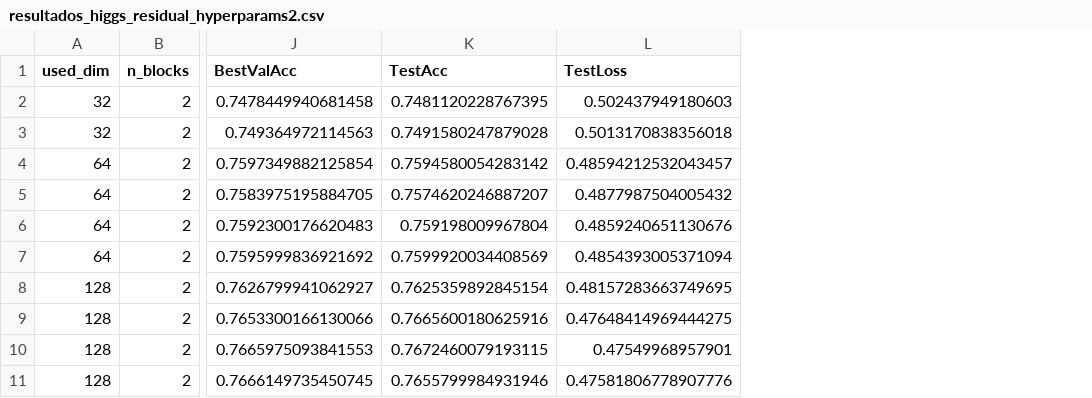
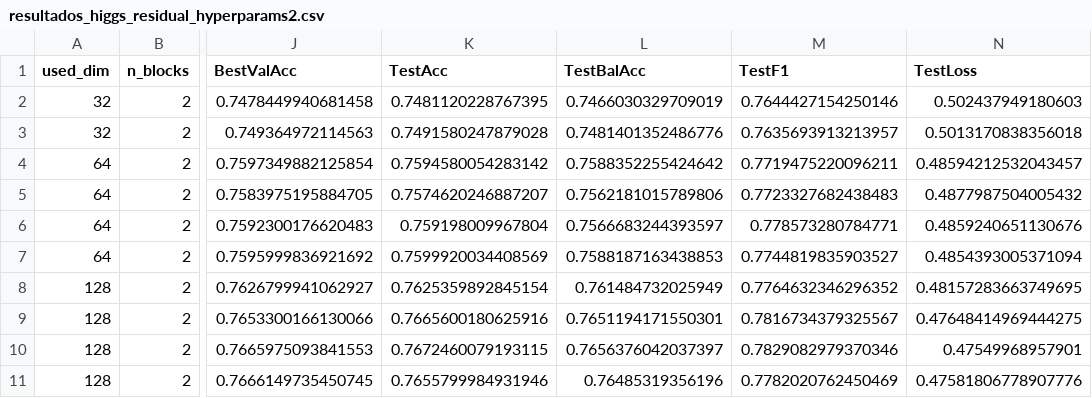
Before and after one commit to GuillermoBlancoNunez/P2_AprendizajeProfundo, a CSV file: resultados_higgs_residual_hyperparams2.csv, drawn as a sheet; only a part is shown, gaps mark what is left out; the diff names each change by its address in the sheet, - before the commit and + after, or states it on an @@ line.

```diff
--- a/resultados_higgs_residual_hyperparams2.csv
+++ b/resultados_higgs_residual_hyperparams2.csv
+column L (TestBalAcc), rows 2-11: 0.7466030329709019 | 0.7481401352486776 | 0.7588352255424642 | 0.7562181015789806 | 0.7566683244393597 | 0.7588187163438853 | 0.761484732025949 | 0.7651194171550301 | 0.7656376042037397 | 0.76485319356196
+column M (TestF1), rows 2-11: 0.7644427154250146 | 0.7635693913213957 | 0.7719475220096211 | 0.7723327682438483 | 0.778573280784771 | 0.7744819835903527 | 0.7764632346296352 | 0.7816734379325567 | 0.7829082979370346 | 0.7782020762450469
```
Also changed, not shown: resultados_higgs_residual.csv, 1 other file.
